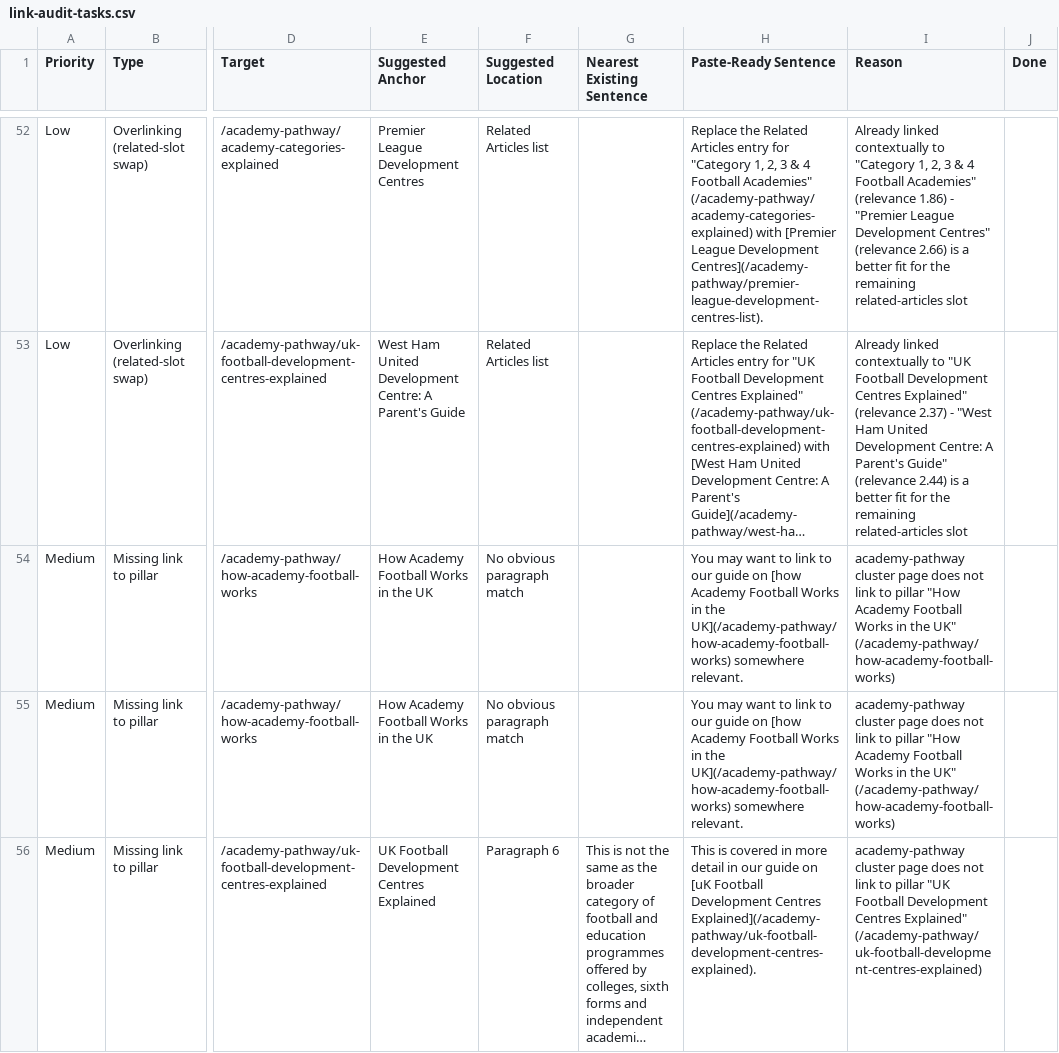
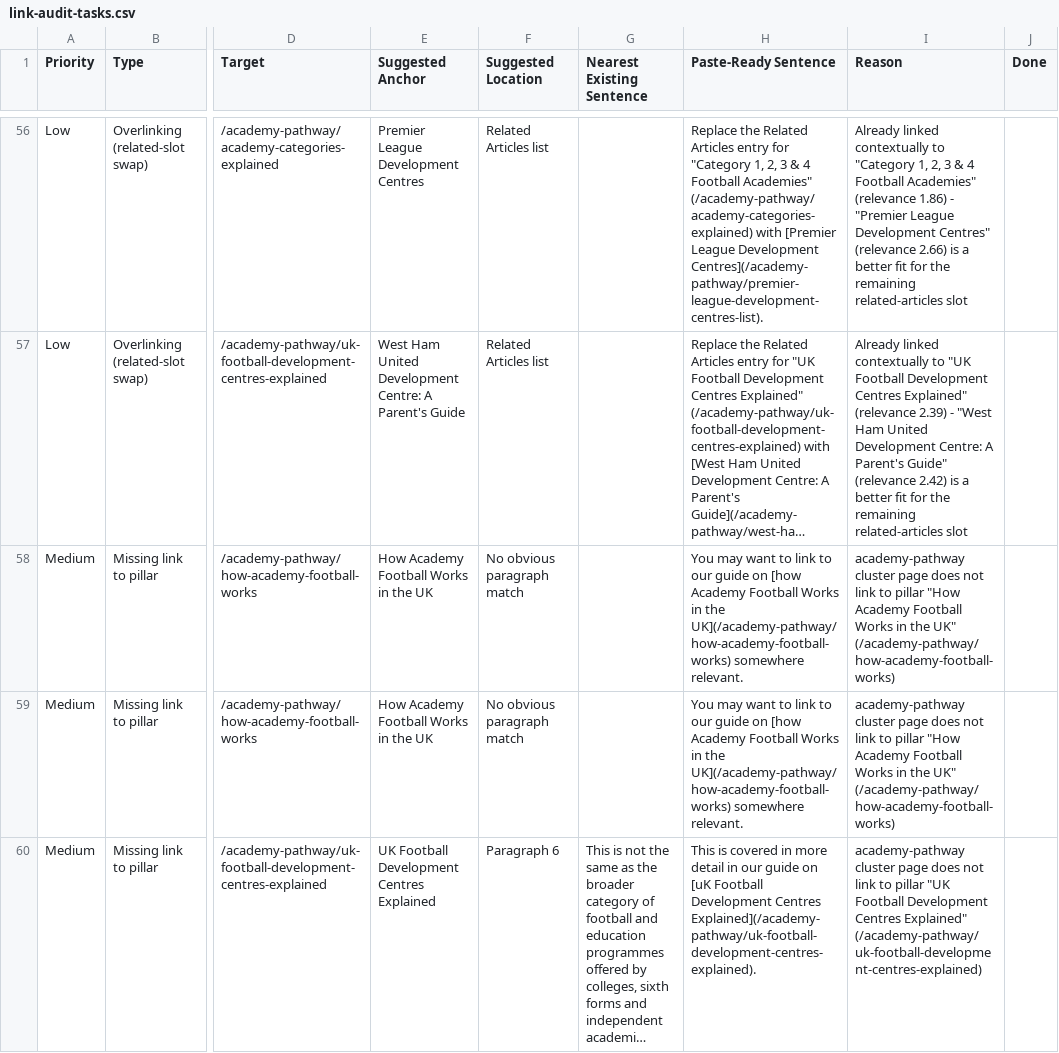
Before and after one commit to grahamjenner84-dot/football-parent, a CSV file: link-audit-tasks.csv, drawn as a sheet; only a part is shown, gaps mark what is left out; long unchanged cells end in …; addresses are those after the commit; the diff covers the shown part only; the diff names each change by its address in the sheet, - before the commit and + after, or states it on an @@ line.

```diff
--- a/link-audit-tasks.csv
+++ b/link-audit-tasks.csv
-I57 (Reason): …Explained" (relevance 2.37) - "West Ham United Development Centre: A Parent's Guide" (relevance 2.44) is a…
+I57 (Reason): …Explained" (relevance 2.39) - "West Ham United Development Centre: A Parent's Guide" (relevance 2.42) is a…
```
Also changed, not shown: 5 added rows, 1 removed row and 45 edited cells elsewhere in this file, seo-data/reports/content-status.csv, 4 other files.
